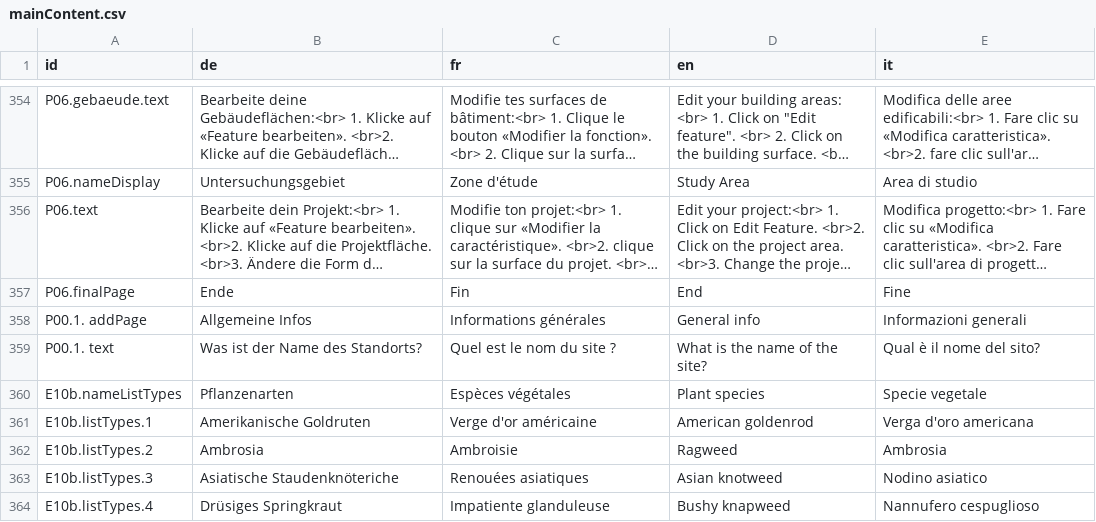
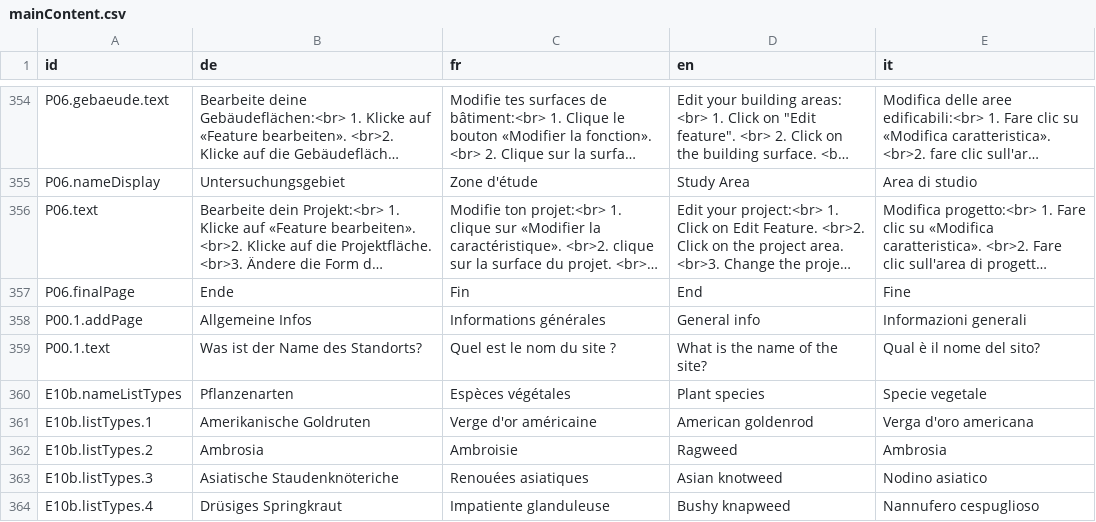
Before and after one commit to dlaumer/BioDivSchool, a CSV file: content/mainContent.csv, drawn as a sheet; only a part is shown, gaps mark what is left out; long unchanged cells end in …; the diff names each change by its address in the sheet, - before the commit and + after, or states it on an @@ line.

```diff
--- a/content/mainContent.csv
+++ b/content/mainContent.csv
-A358 (id): P00.1. addPage
+A358 (id): P00.1.addPage
-A359 (id): P00.1. text
+A359 (id): P00.1.text
```
Also changed, not shown: content/measures.csv, content/strings.csv, 3 other files.
